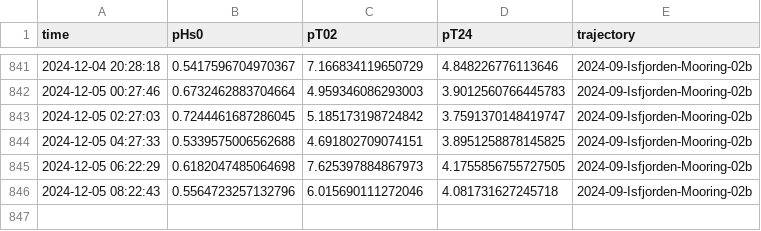
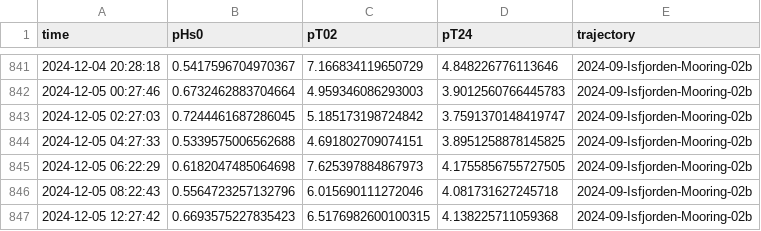
Before and after one commit to jerabaul29/2024_data_Isfjorden_02b, a CSV file: wavestat_data_Isfjorden-Mooring-02b.csv, drawn as a sheet; only a part is shown, gaps mark what is left out.

```diff
--- a/wavestat_data_Isfjorden-Mooring-02b.csv
+++ b/wavestat_data_Isfjorden-Mooring-02b.csv
@@ -846 +846,2 @@ time,pHs0,pT02,pT24,trajectory
 2024-12-05 08:22:43,0.5564723257132796,6.015690111272046,4.081731627245718,2024-09-Isfjorden-Mooring-02b
+2024-12-05 12:27:42,0.6693575227835423,6.5176982600100315,4.138225711059368,2024-09-Isfjorden-Mooring-02b
```
Also changed, not shown: wavespec__data_Isfjorden-Mooring-02b.csv.
